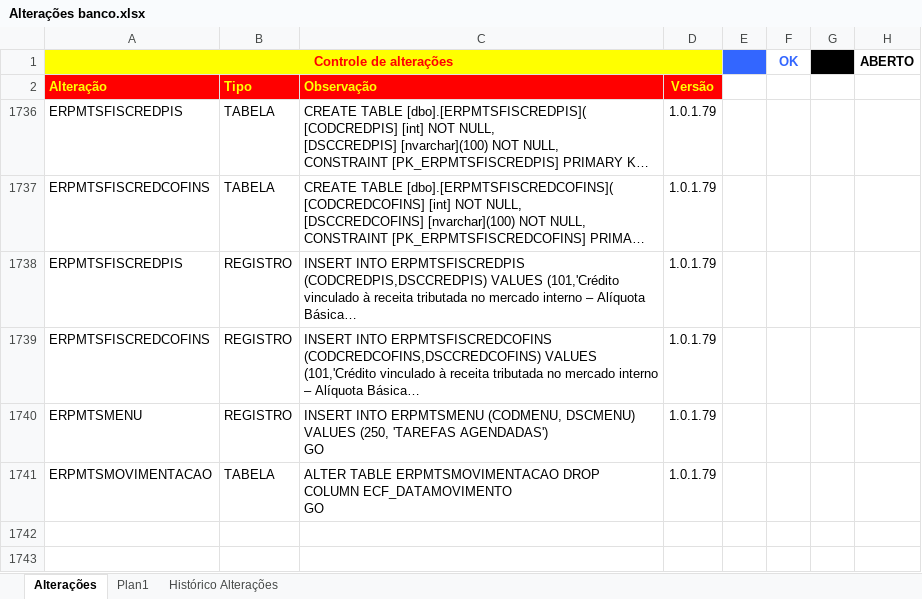
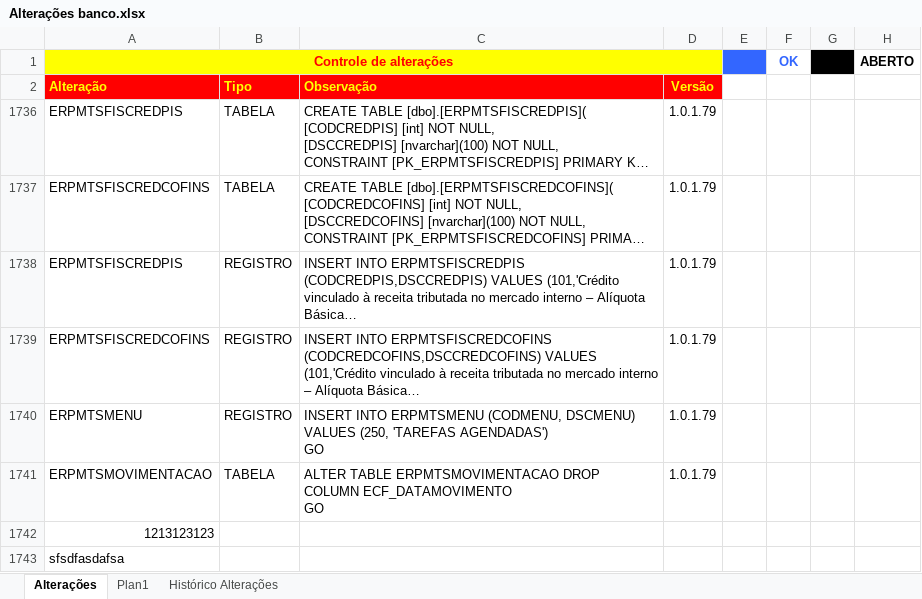
Before and after one commit to romaxwel/helloworld, an Excel workbook: Backend/Alterações banco.xlsx, sheet Alterações, drawn as a sheet; long unchanged cells end in …; values as stored, in another font and other column widths than the file's, no borders; the diff names each change by its address in the sheet, - before the commit and + after, or states it on an @@ line.

Commit message:
excel wan

```diff
--- a/Backend/Alterações banco.xlsx (sheet Alterações)
+++ b/Backend/Alterações banco.xlsx (sheet Alterações)
+row 1742: 1213123123
+row 1743: sfsdfasdafsa
```
